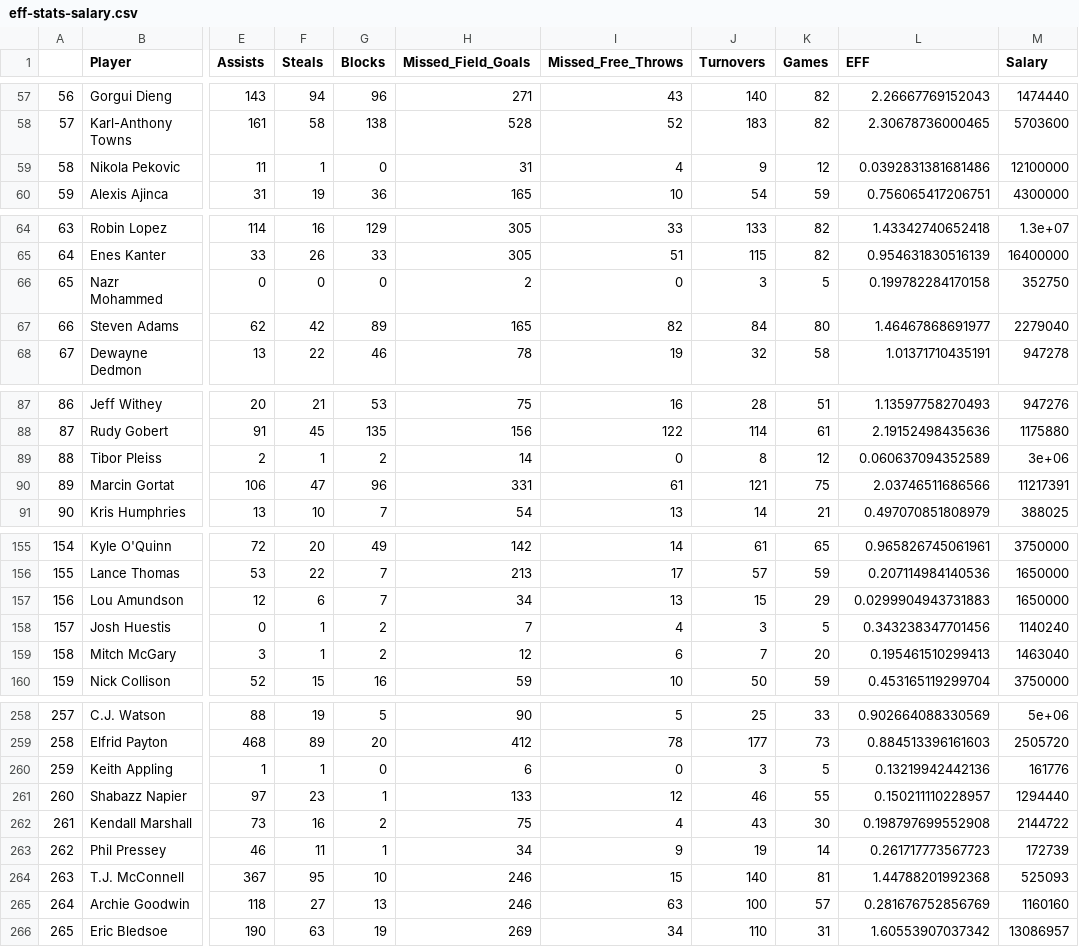
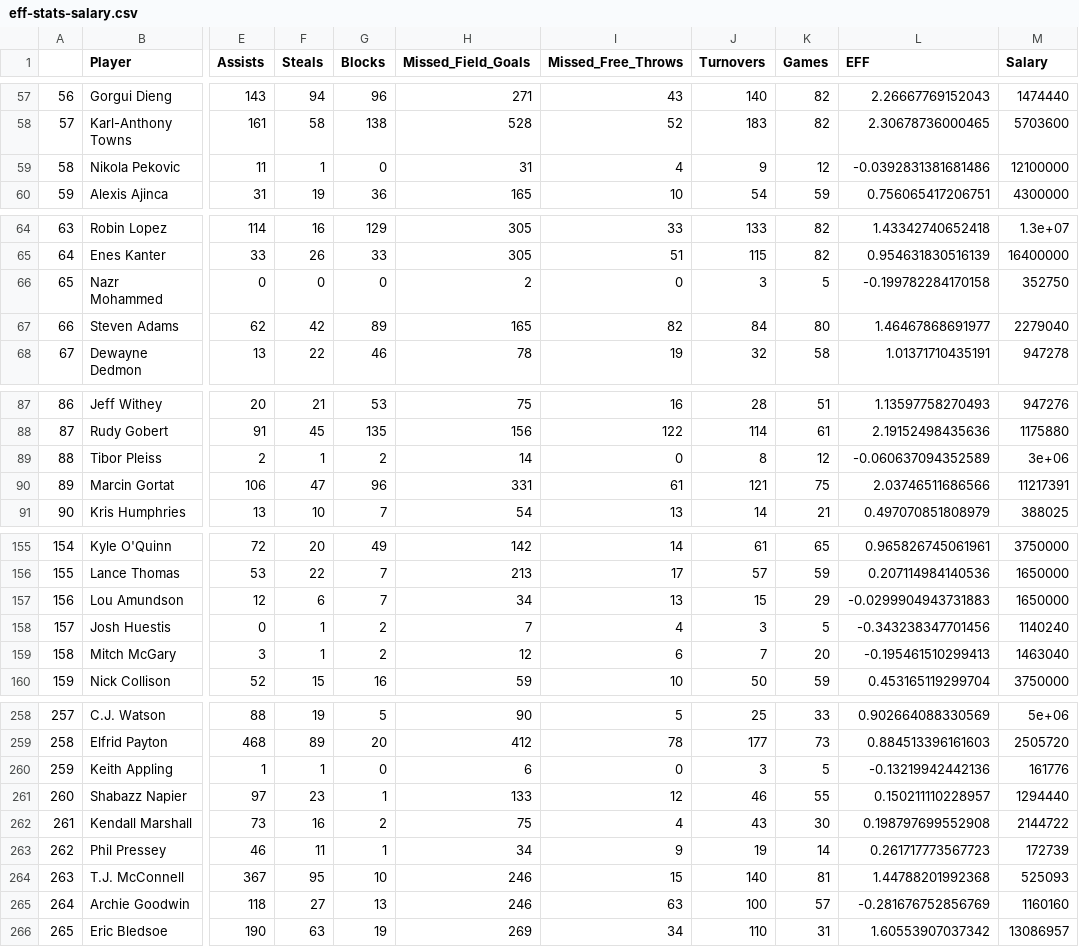
Before and after one commit to brandonpearl/stat133_final_project, a CSV file: project/data/cleandata/eff-stats-salary.csv, drawn as a sheet; only a part is shown, gaps mark what is left out; the diff covers the shown part only; the diff names each change by its address in the sheet, - before the commit and + after, or states it on an @@ line.

```diff
--- a/project/data/cleandata/eff-stats-salary.csv
+++ b/project/data/cleandata/eff-stats-salary.csv
-L59 (EFF): 0.0392831381681486
+L59 (EFF): -0.0392831381681486
-L66 (EFF): 0.199782284170158
+L66 (EFF): -0.199782284170158
-L89 (EFF): 0.060637094352589
+L89 (EFF): -0.060637094352589
-L157 (EFF): 0.0299904943731883
+L157 (EFF): -0.0299904943731883
-L158 (EFF): 0.343238347701456
+L158 (EFF): -0.343238347701456
-L159 (EFF): 0.195461510299413
+L159 (EFF): -0.195461510299413
-L260 (EFF): 0.13219942442136
+L260 (EFF): -0.13219942442136
-L265 (EFF): 0.281676752856769
+L265 (EFF): -0.281676752856769
```
Also changed, not shown: 11 edited cells elsewhere in this file, 1 other file.
